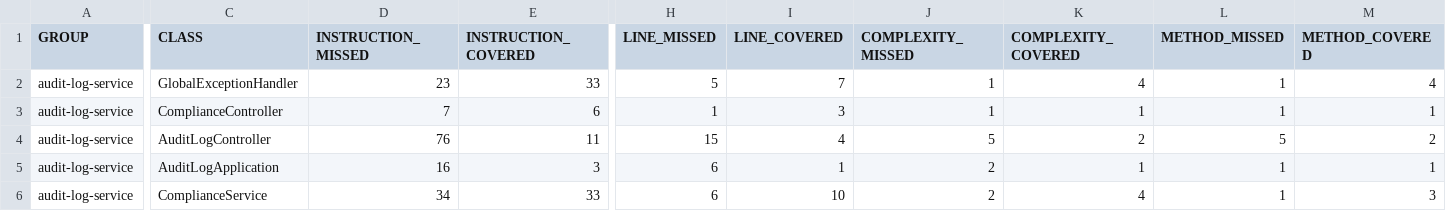
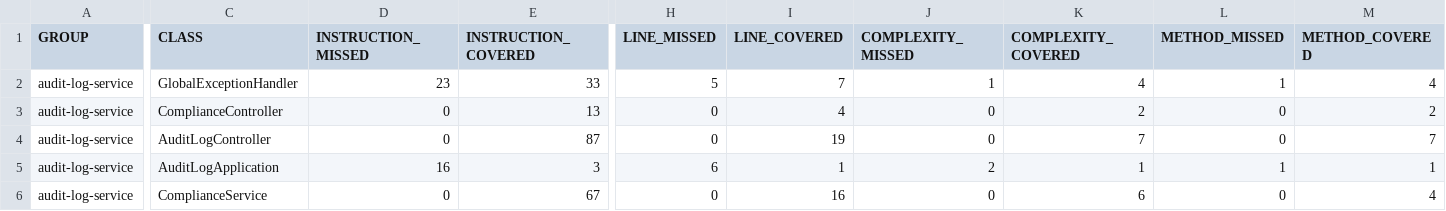
Before and after one commit to tusharjain44/audit-log-service, a CSV file: target/site/jacoco/jacoco.csv, drawn as a sheet; only a part is shown, gaps mark what is left out; the diff covers the shown part only; the diff names each change by its address in the sheet, - before the commit and + after, or states it on an @@ line.

Commit message:
test: expand MockMvc and service test suites to achieve 84% line and 88% branch coverage

```diff
--- a/target/site/jacoco/jacoco.csv
+++ b/target/site/jacoco/jacoco.csv
-D3 (INSTRUCTION_MISSED): 7
+D3 (INSTRUCTION_MISSED): 0
-E3 (INSTRUCTION_COVERED): 6
+E3 (INSTRUCTION_COVERED): 13
-H3 (LINE_MISSED): 1
+H3 (LINE_MISSED): 0
-I3 (LINE_COVERED): 3
+I3 (LINE_COVERED): 4
-J3 (COMPLEXITY_MISSED): 1
+J3 (COMPLEXITY_MISSED): 0
-K3 (COMPLEXITY_COVERED): 1
+K3 (COMPLEXITY_COVERED): 2
-L3 (METHOD_MISSED): 1
+L3 (METHOD_MISSED): 0
-M3 (METHOD_COVERED): 1
+M3 (METHOD_COVERED): 2
-D4 (INSTRUCTION_MISSED): 76
+D4 (INSTRUCTION_MISSED): 0
-E4 (INSTRUCTION_COVERED): 11
+E4 (INSTRUCTION_COVERED): 87
-H4 (LINE_MISSED): 15
+H4 (LINE_MISSED): 0
-I4 (LINE_COVERED): 4
+I4 (LINE_COVERED): 19
-J4 (COMPLEXITY_MISSED): 5
+J4 (COMPLEXITY_MISSED): 0
-K4 (COMPLEXITY_COVERED): 2
+K4 (COMPLEXITY_COVERED): 7
-L4 (METHOD_MISSED): 5
+L4 (METHOD_MISSED): 0
-M4 (METHOD_COVERED): 2
+M4 (METHOD_COVERED): 7
-D6 (INSTRUCTION_MISSED): 34
+D6 (INSTRUCTION_MISSED): 0
-E6 (INSTRUCTION_COVERED): 33
+E6 (INSTRUCTION_COVERED): 67
-H6 (LINE_MISSED): 6
+H6 (LINE_MISSED): 0
-I6 (LINE_COVERED): 10
+I6 (LINE_COVERED): 16
-J6 (COMPLEXITY_MISSED): 2
+J6 (COMPLEXITY_MISSED): 0
-K6 (COMPLEXITY_COVERED): 4
+K6 (COMPLEXITY_COVERED): 6
-L6 (METHOD_MISSED): 1
+L6 (METHOD_MISSED): 0
-M6 (METHOD_COVERED): 3
+M6 (METHOD_COVERED): 4
```
Also changed, not shown: 36 edited cells elsewhere in this file, 37 other files.
